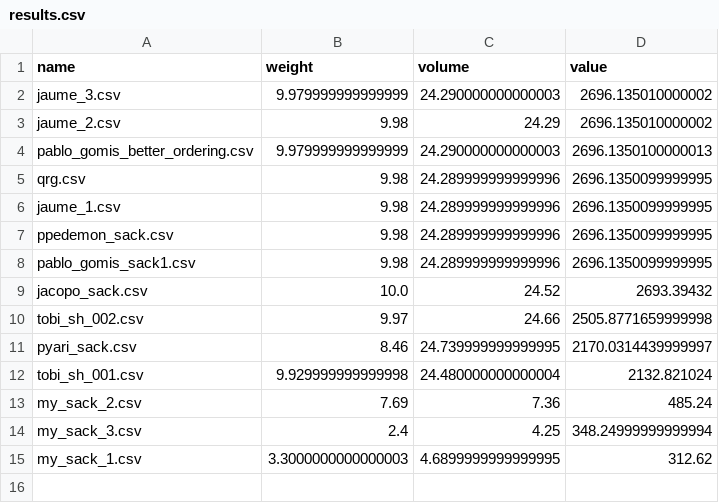
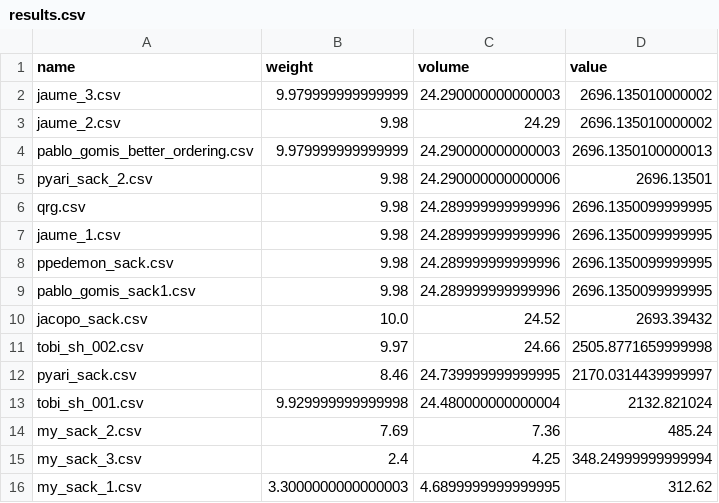
Before and after one commit to hectormirete/knapsack, a CSV file: results.csv, drawn as a sheet; the diff names each change by its address in the sheet, - before the commit and + after, or states it on an @@ line.

```diff
--- a/results.csv
+++ b/results.csv
+row 5: pyari_sack_2.csv | 9.98 | 24.290000000000006 | 2696.13501
```
Also changed, not shown: 1 other file.
